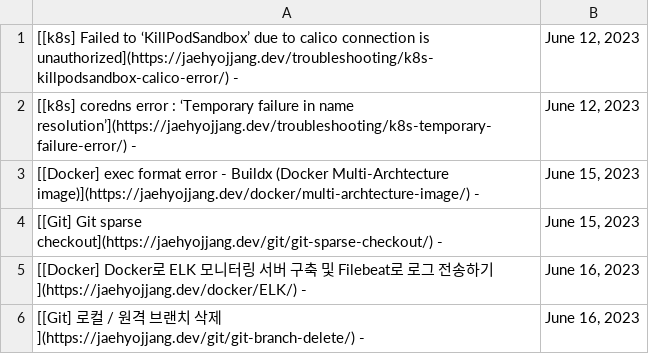
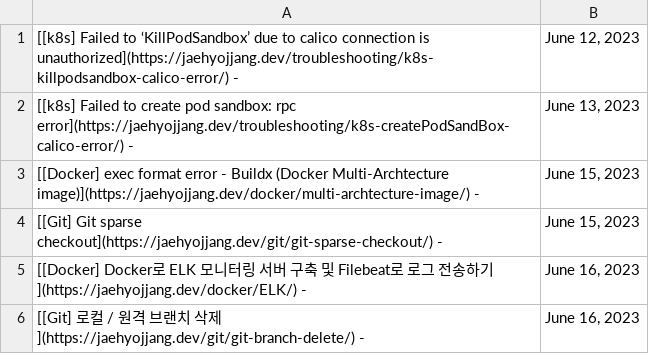
Before and after one commit to JaehyoJJAng/JaehyoJJAng, a CSV file: csv/parsing.csv, drawn as a sheet.

```diff
--- a/csv/parsing.csv
+++ b/csv/parsing.csv
@@ -1,3 +1,3 @@
 [[k8s] Failed to ‘KillPodSandbox’ due to calico connection is unauthorized](https://jaehyojjang.dev/troubleshooting/k8s-killpodsandbox-calico-error/) -,"June 12, 2023"
-[[k8s] coredns error : ‘Temporary failure in name resolution’](https://jaehyojjang.dev/troubleshooting/k8s-temporary-failure-error/) -,"June 12, 2023"
+[[k8s] Failed to create pod sandbox: rpc error](https://jaehyojjang.dev/troubleshooting/k8s-createPodSandBox-calico-error/) -,"June 13, 2023"
 [[Docker] exec format error - Buildx (Docker Multi-Archtecture image)](https://jaehyojjang.dev/docker/multi-archtecture-image/) -,"June 15, 2023"
```
Also changed, not shown: 1 other file.
